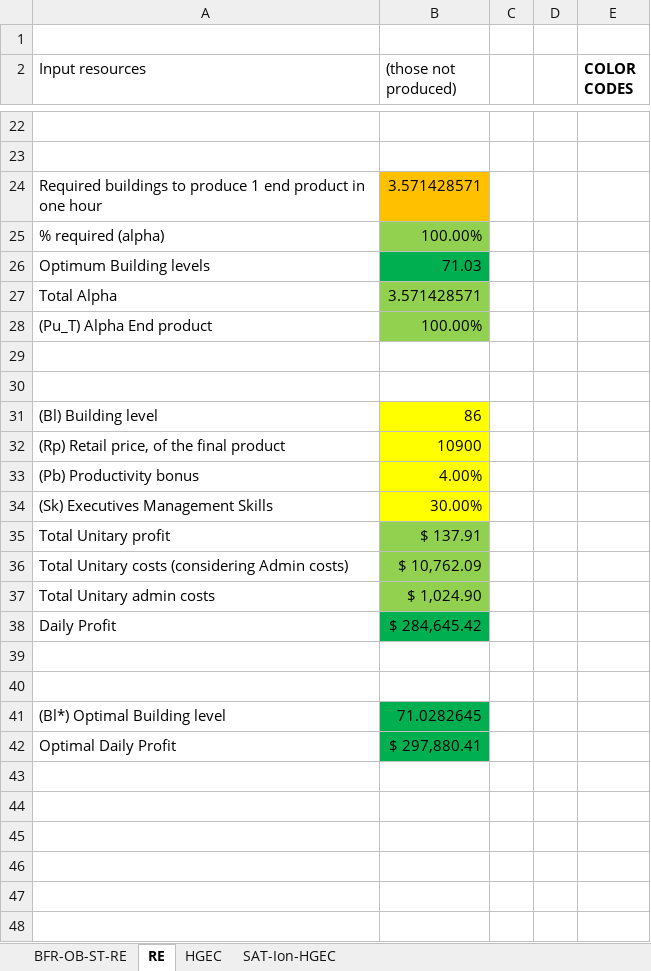
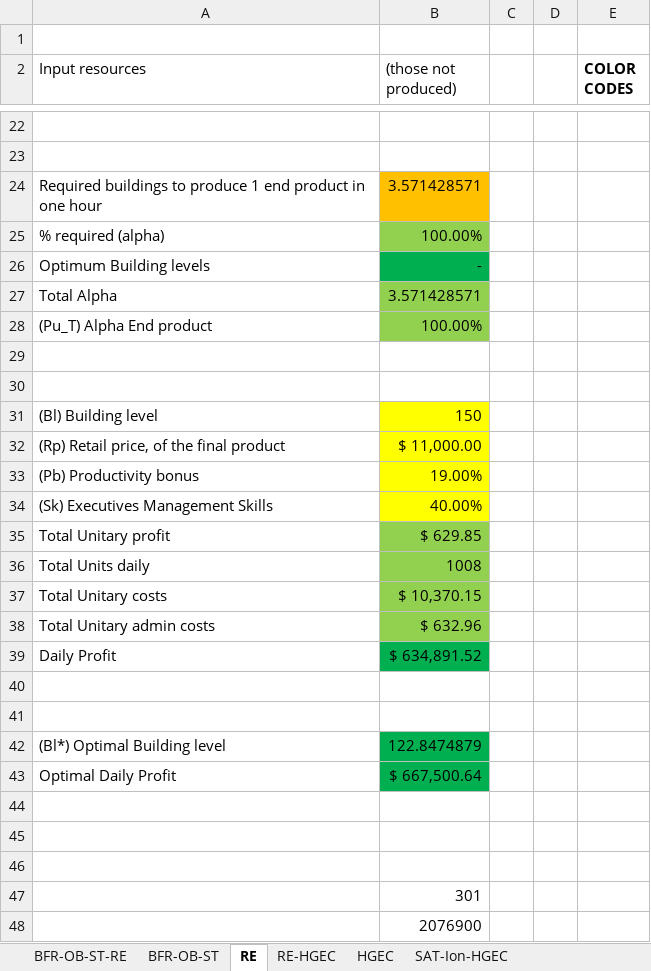
Before and after one commit to OscarFlores-IFi/SimCompanies, an Excel workbook: OptimalBuildingLevel.xlsx, sheet RE, drawn as a sheet; only a part is shown, gaps mark what is left out; values as stored, in another font and other column widths than the file's, no borders; charts and pictures not drawn; removed rows and columns are numbered as before the commit, all else as after; the diff names each change by its address in the sheet, - before the commit and + after, or states it on an @@ line.

```diff
--- a/OptimalBuildingLevel.xlsx (sheet RE)
+++ b/OptimalBuildingLevel.xlsx (sheet RE)
+sheet tab: BFR-OB-ST
+sheet tab: RE-HGEC
-B26 ((those not produced)): 71.03
+B26 ((those not produced)): -
-B31 ((those not produced)): 86
+B31 ((those not produced)): 150
-B32 ((those not produced)): 10900
+B32 ((those not produced)): $ 11,000.00
-B33 ((those not produced)): 4.00%
+B33 ((those not produced)): 19.00%
-B34 ((those not produced)): 30.00%
+B34 ((those not produced)): 40.00%
-B35 ((those not produced)): $ 137.91
+B35 ((those not produced)): $ 629.85
-row 36: Total Unitary costs (considering Admin costs) | $ 10,762.09
+row 36: Total Units daily | 1008
+row 37: Total Unitary costs | $ 10,370.15
-B38 ((those not produced)): $ 1,024.90
+B38 ((those not produced)): $ 632.96
-B39 ((those not produced)): $ 284,645.42
+B39 ((those not produced)): $ 634,891.52
-B42 ((those not produced)): 71.0282645
+B42 ((those not produced)): 122.8474879
-B43 ((those not produced)): $ 297,880.41
+B43 ((those not produced)): $ 667,500.64
+row 44: (empty)
+row 45: (empty)
+row 46: (empty)
+row 47:  | 301
+row 48:  | 2076900
```
Also changed, not shown: sheet BFR-OB-ST-RE, sheet SAT-Ion-HGEC, sheet HGEC, formulas that keep their value, charts or pictures, 1 other file.
